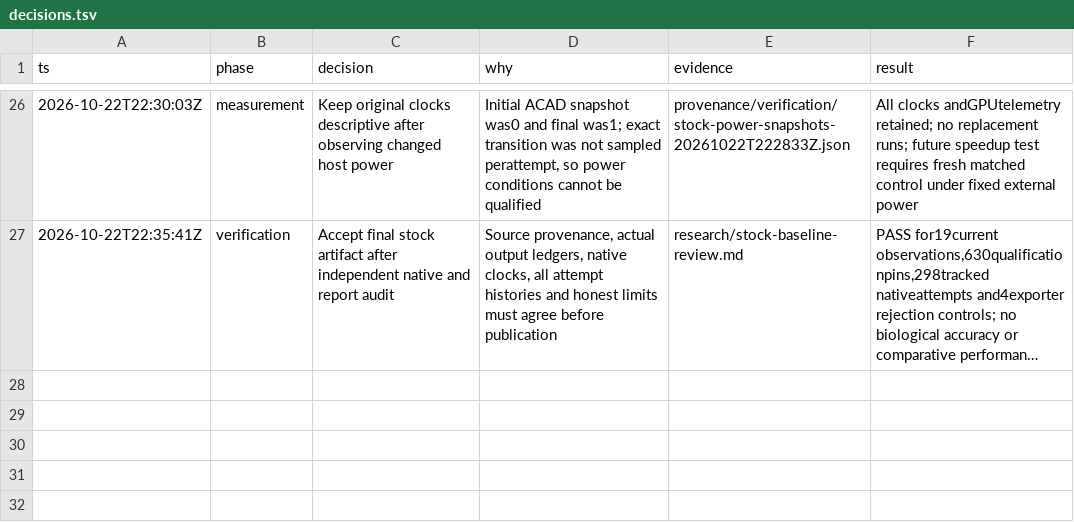
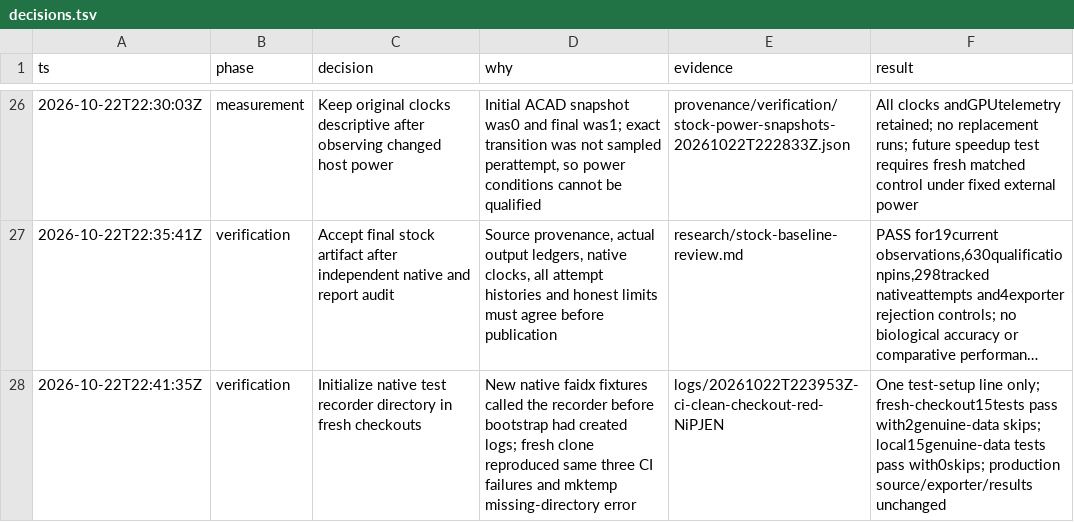
Before and after one commit to Jakeelamb/nanopore_basecaller, a TSV file: decisions.tsv, drawn as a sheet; only a part is shown, gaps mark what is left out; long unchanged cells end in …; the diff names each change by its address in the sheet, - before the commit and + after, or states it on an @@ line.

Commit message:
fix(tests): initialize native recorder directory in clean checkouts

```diff
--- a/decisions.tsv
+++ b/decisions.tsv
+row 28: 2026-10-22T22:41:35Z | verification | Initialize native test recorder directory in fresh checkouts | New native faidx fixtures called the recorder before bootstrap had created logs; fresh clone reproduced same three CI failures and mktemp missing-directory error | logs/20261022T223953Z-ci-clean-checkout-red-NiPJEN | One test-setup line only; fresh-checkout15tests pass with2genuine-data skips; local15genuine-data tests pass with0skips; production source/exporter/results unchanged
```
Also changed, not shown: 2 other files.
